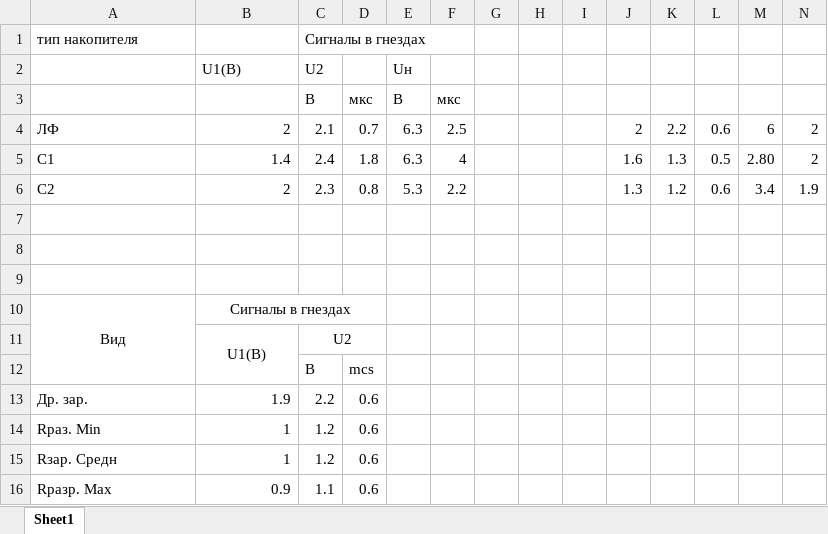
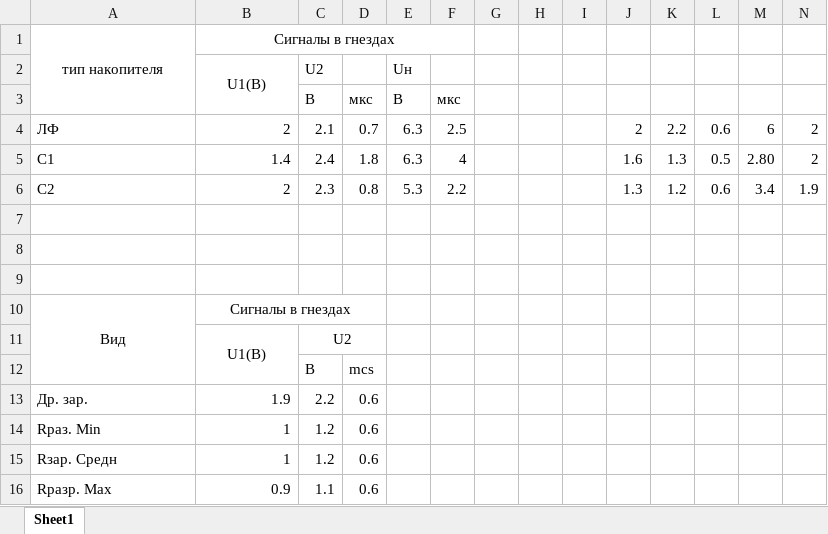
Before and after one commit to fedos21/university-stuff, an Excel workbook: PPU/LAB7/data.xlsx, sheet Sheet1, drawn as a sheet; values as stored, in another font and other column widths than the file's, no borders; the diff names each change by its address in the sheet, - before the commit and + after, or states it on an @@ line.

```diff
--- a/PPU/LAB7/data.xlsx (sheet Sheet1)
+++ b/PPU/LAB7/data.xlsx (sheet Sheet1)
-A1 alignment: left
+A1 alignment: center
+A1:A3 merged
-B1: (empty)
+B1: Сигналы в гнездах
+B1:F1 merged
-C1: Сигналы в гнездах
+C1: (empty)
-B2 alignment: left
+B2 alignment: center
+B2:B3 merged
```
Also changed, not shown: PPU/LAB6/lab6.xlsx.
